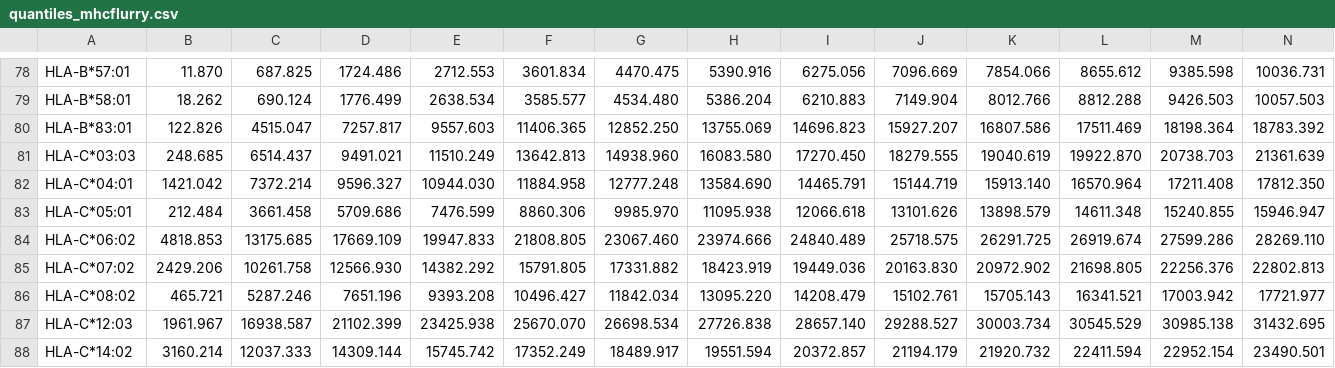
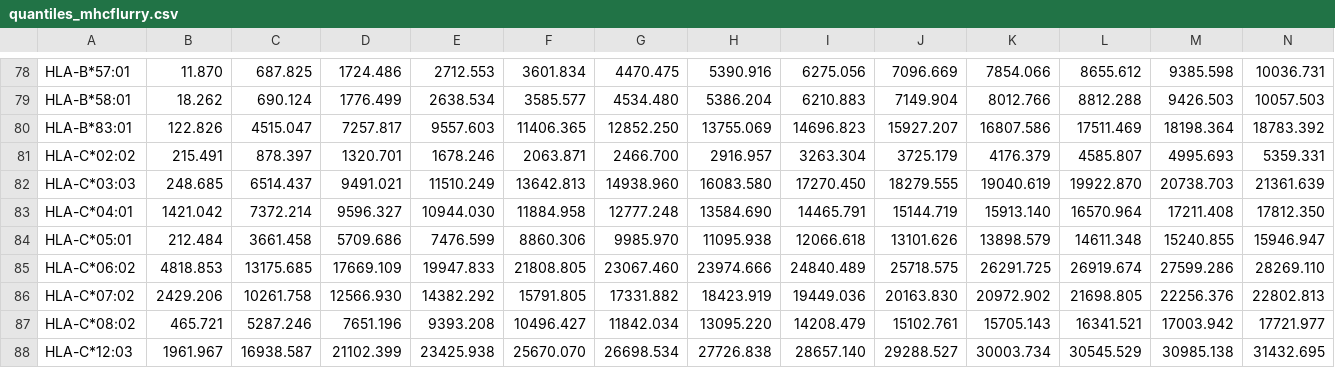
Before and after one commit to dmnfarrell/epitopepredict, a CSV file: epitopepredict/mhcdata/quantiles_mhcflurry.csv, drawn as a sheet; only a part is shown, gaps mark what is left out; the shorter side is filled out with more unchanged rows; rows hold the shown columns only; the diff names each change by its address in the sheet, - before the commit and + after, or states it on an @@ line.

Commit message:
minor

```diff
--- a/epitopepredict/mhcdata/quantiles_mhcflurry.csv
+++ b/epitopepredict/mhcdata/quantiles_mhcflurry.csv
+row 81: HLA-C*02:02 | 215.491 | 878.397 | 1320.701 | 1678.246 | 2063.871 | 2466.700 | 2916.957 | 3263.304 | 3725.179 | 4176.379 | 4585.807 | 4995.693 | 5359.331
```
